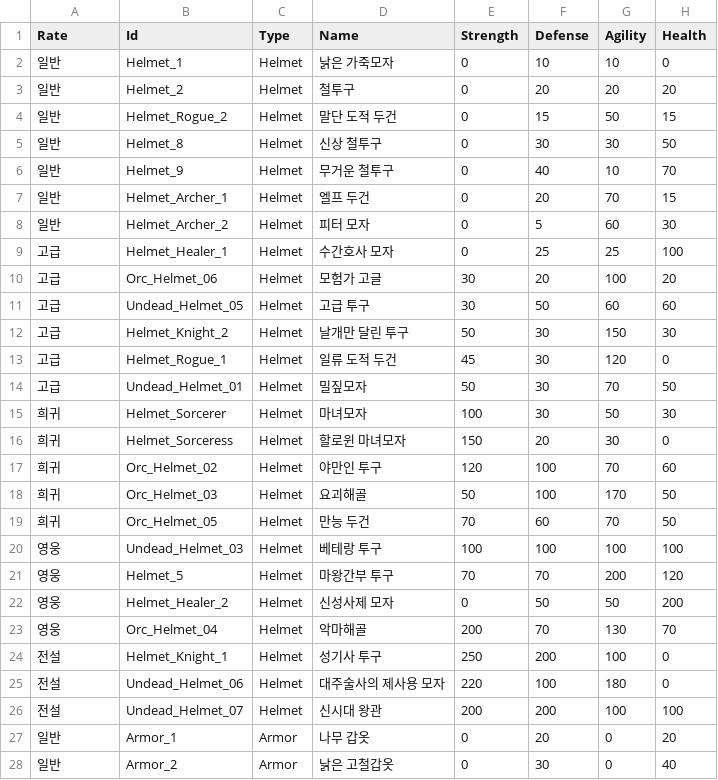
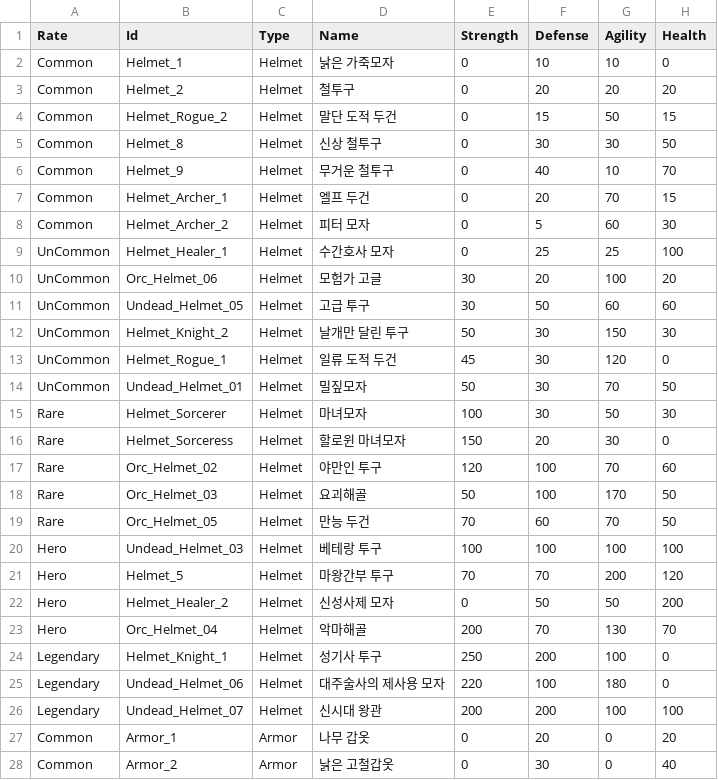
Before and after one commit to ddodo1997/Unity-Group-Project, a CSV file: Assets/Resources/tables/ArmorTable.csv, drawn as a sheet; only a part is shown; the diff covers the shown part only; the diff names each change by its address in the sheet, - before the commit and + after, or states it on an @@ line.

```diff
--- a/Assets/Resources/tables/ArmorTable.csv
+++ b/Assets/Resources/tables/ArmorTable.csv
-A2:A8 (Rate): 일반
+A2:A8 (Rate): Common
-A9:A14 (Rate): 고급
+A9:A14 (Rate): UnCommon
-A15:A19 (Rate): 희귀
+A15:A19 (Rate): Rare
-A20:A23 (Rate): 영웅
+A20:A23 (Rate): Hero
-A24:A26 (Rate): 전설
+A24:A26 (Rate): Legendary
-A27:A28 (Rate): 일반
+A27:A28 (Rate): Common
```
Also changed, not shown: 81 edited cells elsewhere in this file, 50 other files.
